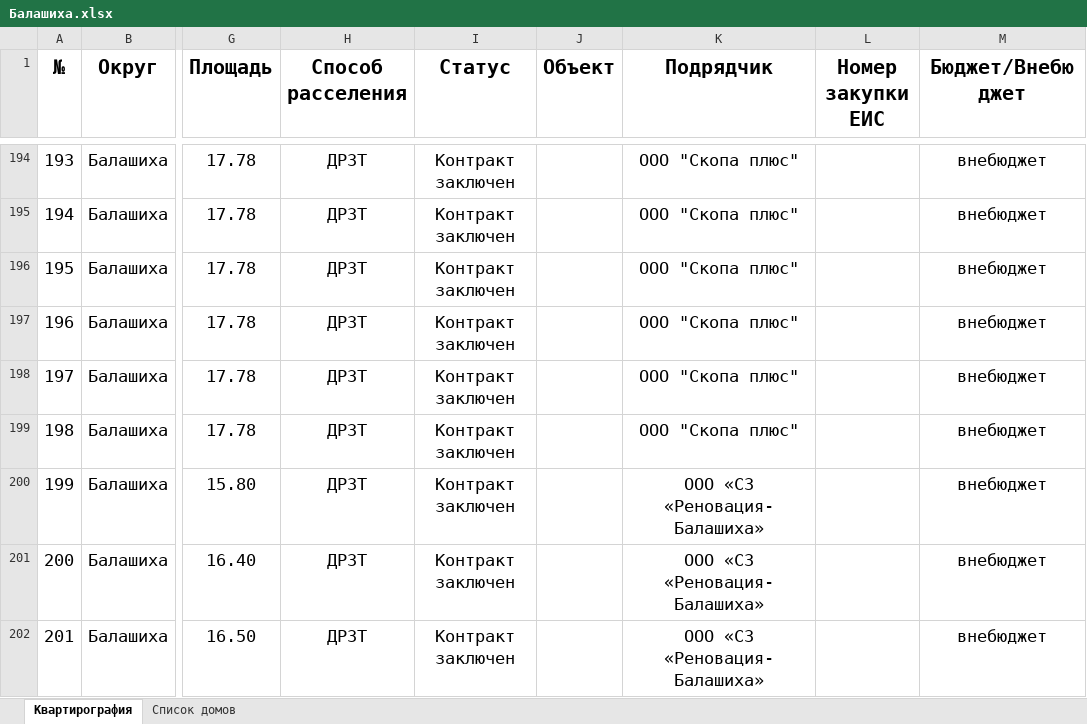
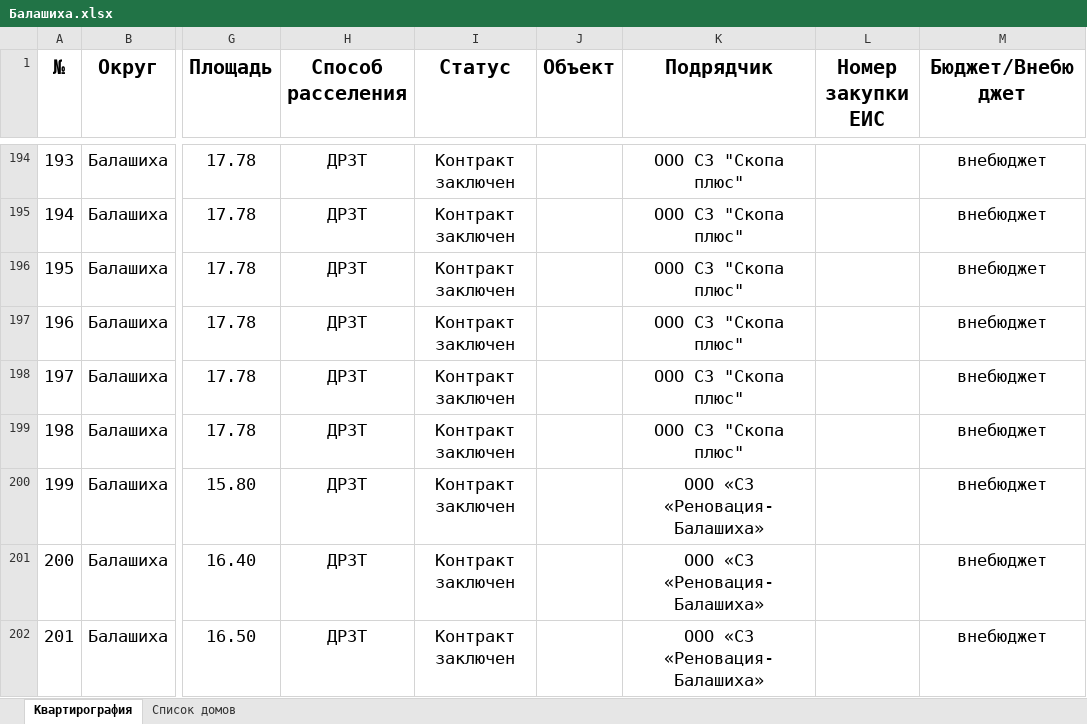
Before and after one commit to georgedzhanaev-eng/RASSELENIE, an Excel workbook: files/Балашиха.xlsx, sheet Квартирография, drawn as a sheet; only a part is shown, gaps mark what is left out; values as stored, in another font and other column widths than the file's, no borders; the diff covers the shown part only; the diff names each change by its address in the sheet, - before the commit and + after, or states it on an @@ line.

```diff
--- a/files/Балашиха.xlsx (sheet Квартирография)
+++ b/files/Балашиха.xlsx (sheet Квартирография)
-K194:K199 (Подрядчик): ООО "Скопа плюс"
+K194:K199 (Подрядчик): ООО СЗ "Скопа плюс"
```
Also changed, not shown: 26 edited cells elsewhere in this sheet.
